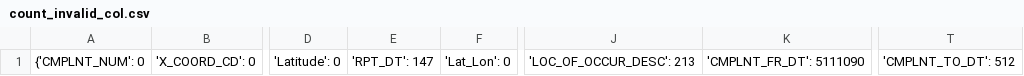
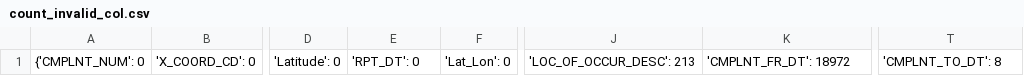
Before and after one commit to KevinIRIS/Big-Data-Analysis, a CSV file: output/count_invalid_col.csv, drawn as a sheet; only a part is shown, gaps mark what is left out; the diff names each change by its address in the sheet, - before the commit and + after, or states it on an @@ line.

Commit message:
fix bugs

```diff
--- a/output/count_invalid_col.csv
+++ b/output/count_invalid_col.csv
-E1: 'RPT_DT': 147
+E1: 'RPT_DT': 0
-K1: 'CMPLNT_FR_DT': 5111090
+K1: 'CMPLNT_FR_DT': 18972
-T1: 'CMPLNT_TO_DT': 512
+T1: 'CMPLNT_TO_DT': 8
```
